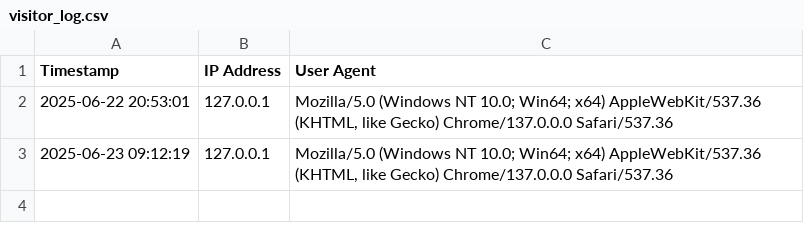
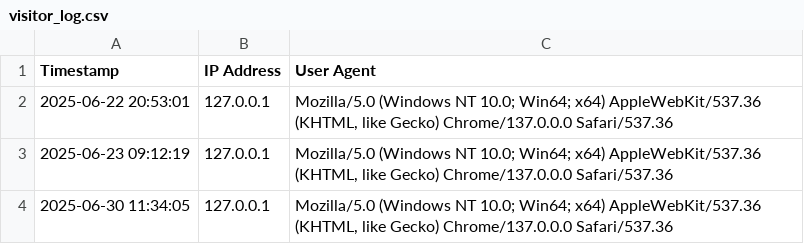
Before and after one commit to Pianoshed/broaderaccessible, a CSV file: visitor_log.csv, drawn as a sheet.

```diff
--- a/visitor_log.csv
+++ b/visitor_log.csv
@@ -3 +3,2 @@ Timestamp,IP Address,User Agent
 2025-06-23 09:12:19,127.0.0.1,"Mozilla/5.0 (Windows NT 10.0; Win64; x64) AppleWebKit/537.36 (KHTML, like Gecko) Chrome/137.0.0.0 Safari/537.36"
+2025-06-30 11:34:05,127.0.0.1,"Mozilla/5.0 (Windows NT 10.0; Win64; x64) AppleWebKit/537.36 (KHTML, like Gecko) Chrome/137.0.0.0 Safari/537.36"
```
Also changed, not shown: 2 other files.
